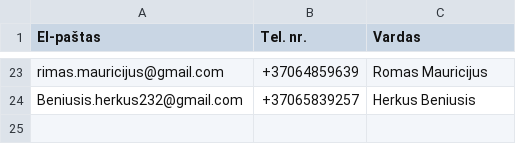
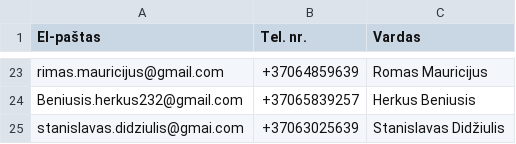
Before and after one commit to Matoxas/carbooking-1, a CSV file: public/data/Users.csv, drawn as a sheet; only a part is shown, gaps mark what is left out.

```diff
--- a/public/data/Users.csv
+++ b/public/data/Users.csv
@@ -24 +24,2 @@ rimas.mauricijus@gmail.com;+37064859639;Romas Mauricijus
 Beniusis.herkus232@gmail.com;+37065839257;Herkus Beniusis
+stanislavas.didziulis@gmai.com;+37063025639;Stanislavas Didžiulis
```
Also changed, not shown: public/data/Cars.csv, public/data/Images.csv, 5 other files.
